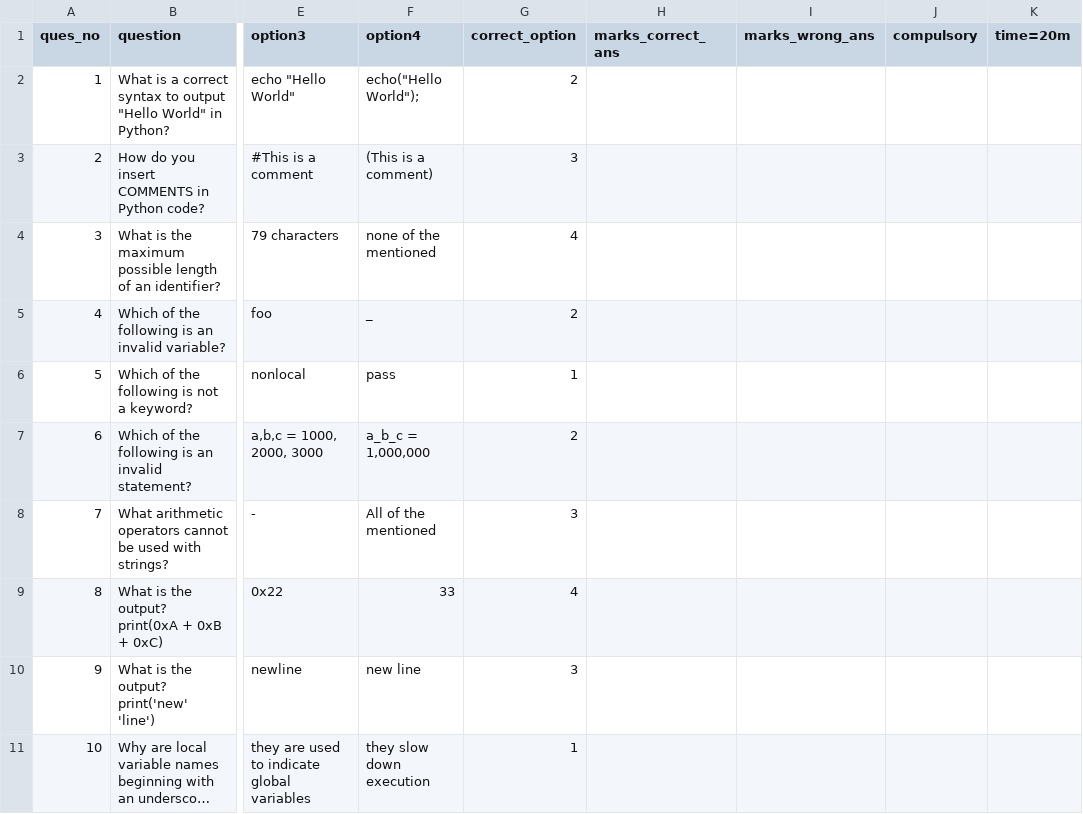
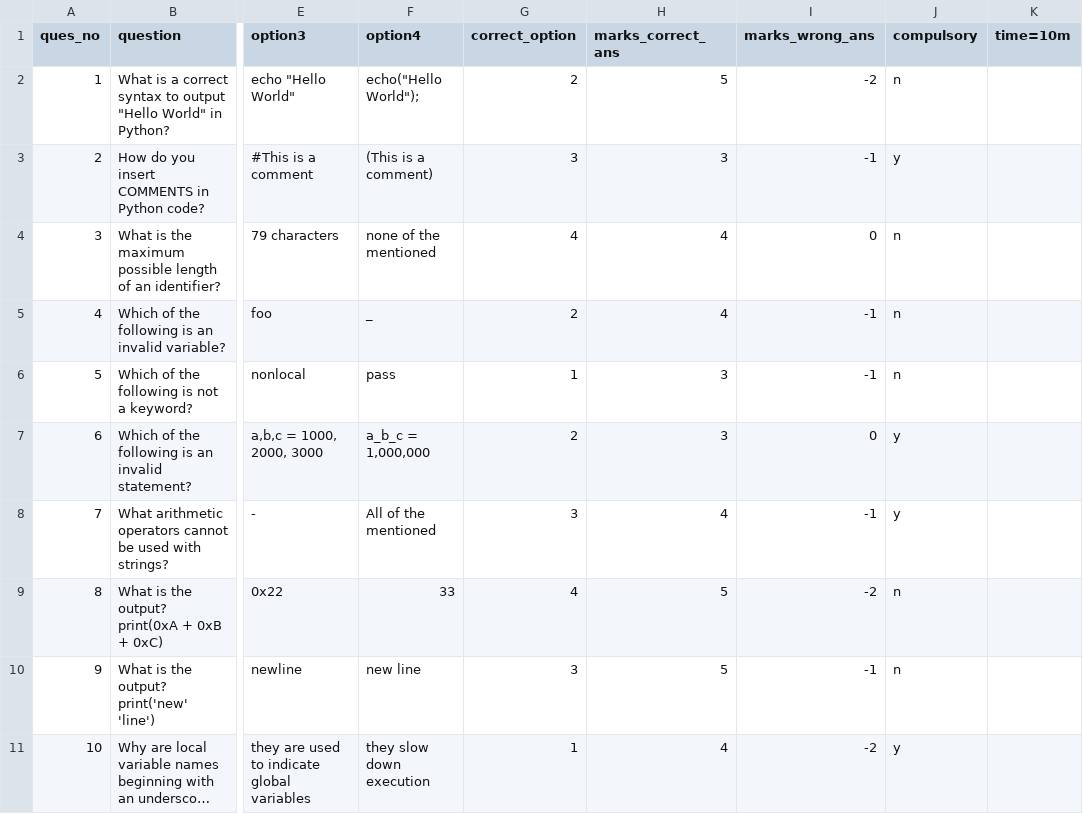
Before and after one commit to pranshukapri/CS384_1801ME44_Projects, a CSV file: P1 Quiz_via_CSV/quiz_wise_questions/q2.csv, drawn as a sheet; only a part is shown, gaps mark what is left out; long unchanged cells end in …; the diff names each change by its address in the sheet, - before the commit and + after, or states it on an @@ line.

Commit message:
Fninal commit, fixed minor bugs and updated the questions q2 &q3

```diff
--- a/P1 Quiz_via_CSV/quiz_wise_questions/q2.csv
+++ b/P1 Quiz_via_CSV/quiz_wise_questions/q2.csv
-K1: time=20m
+K1: time=10m
-H2 (marks_correct_ans): (empty)
+H2 (marks_correct_ans): 5
-I2 (marks_wrong_ans): (empty)
+I2 (marks_wrong_ans): -2
-J2 (compulsory): (empty)
+J2 (compulsory): n
-H3 (marks_correct_ans): (empty)
+H3 (marks_correct_ans): 3
-I3 (marks_wrong_ans): (empty)
+I3 (marks_wrong_ans): -1
-J3 (compulsory): (empty)
+J3 (compulsory): y
-H4:H5 (marks_correct_ans): (empty)
+H4:H5 (marks_correct_ans): 4
-I4 (marks_wrong_ans): (empty)
+I4 (marks_wrong_ans): 0
-J4:J6 (compulsory): (empty)
+J4:J6 (compulsory): n
-I5:I6 (marks_wrong_ans): (empty)
+I5:I6 (marks_wrong_ans): -1
-H6:H7 (marks_correct_ans): (empty)
+H6:H7 (marks_correct_ans): 3
-I7 (marks_wrong_ans): (empty)
+I7 (marks_wrong_ans): 0
-J7:J8 (compulsory): (empty)
+J7:J8 (compulsory): y
-H8 (marks_correct_ans): (empty)
+H8 (marks_correct_ans): 4
-I8 (marks_wrong_ans): (empty)
+I8 (marks_wrong_ans): -1
-H9:H10 (marks_correct_ans): (empty)
+H9:H10 (marks_correct_ans): 5
-I9 (marks_wrong_ans): (empty)
+I9 (marks_wrong_ans): -2
-J9:J10 (compulsory): (empty)
+J9:J10 (compulsory): n
-I10 (marks_wrong_ans): (empty)
+I10 (marks_wrong_ans): -1
-H11 (marks_correct_ans): (empty)
+H11 (marks_correct_ans): 4
-I11 (marks_wrong_ans): (empty)
+I11 (marks_wrong_ans): -2
-J11 (compulsory): (empty)
+J11 (compulsory): y
```
Also changed, not shown: P1 Quiz_via_CSV/quiz_wise_questions/q3.csv, 1 other file.
